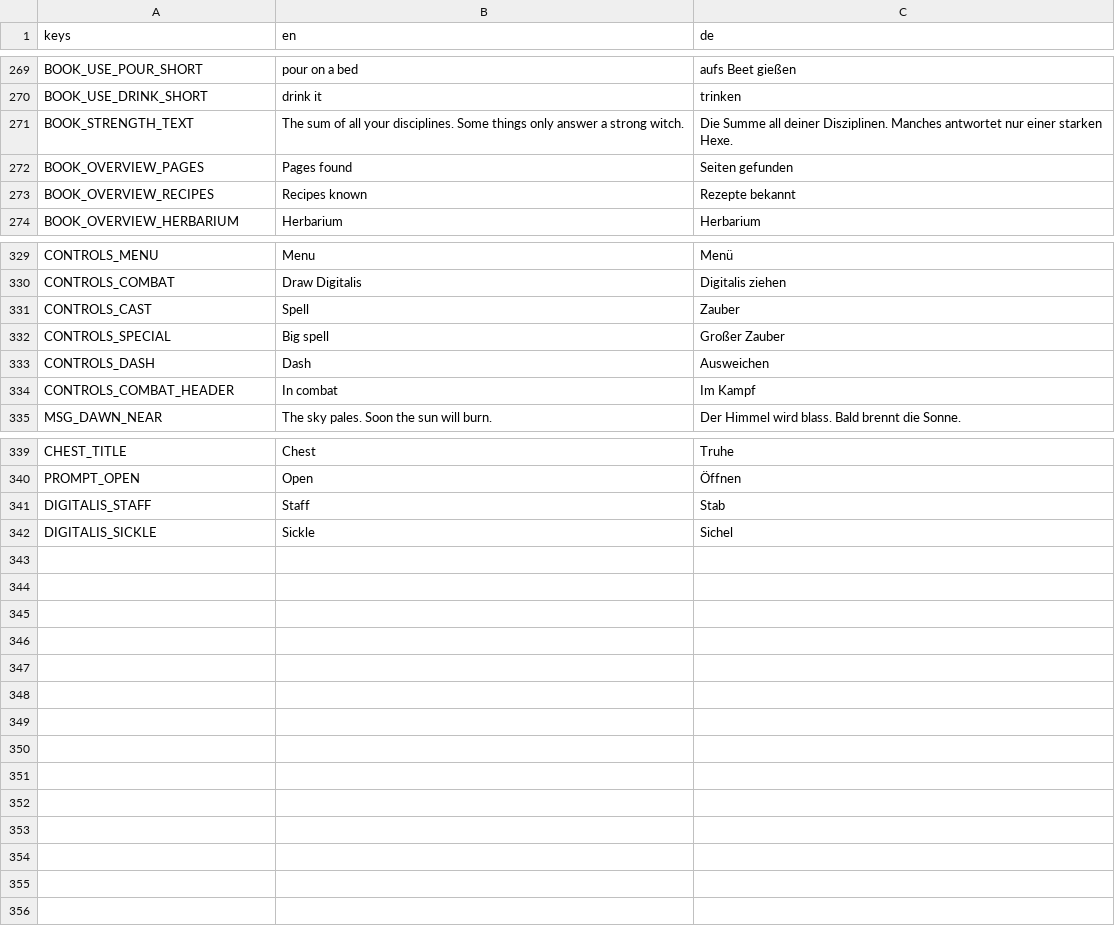
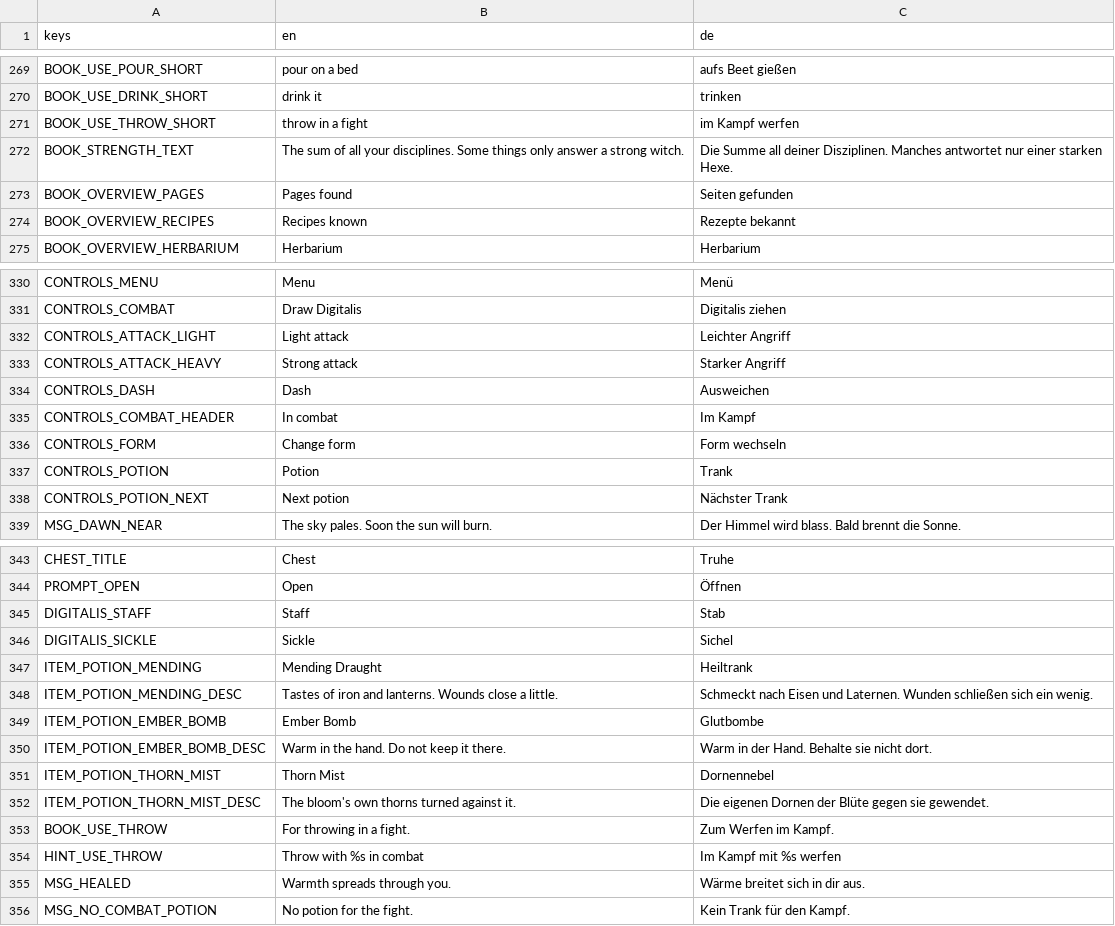
Before and after one commit to robinbrenner11/Witch-game, a CSV file: data/translations/texts.csv, drawn as a sheet; only a part is shown, gaps mark what is left out.

```diff
--- a/data/translations/texts.csv
+++ b/data/translations/texts.csv
@@ -278,2 +278,3 @@ BOOK_USE_POUR_SHORT,pour on a bed,aufs Beet gießen
 BOOK_USE_DRINK_SHORT,drink it,trinken
+BOOK_USE_THROW_SHORT,throw in a fight,im Kampf werfen
 BOOK_STRENGTH_TEXT,The sum of all your disciplines. Some things only answer a strong witch.,Die Summe all deiner Disziplinen. Manches antwortet nur einer starken Hexe.
@@ -338,6 +339,9 @@ CONTROLS_MENU,Menu,Menü
 CONTROLS_COMBAT,Draw Digitalis,Digitalis ziehen
-CONTROLS_CAST,Spell,Zauber
-CONTROLS_SPECIAL,Big spell,Großer Zauber
+CONTROLS_ATTACK_LIGHT,Light attack,Leichter Angriff
+CONTROLS_ATTACK_HEAVY,Strong attack,Starker Angriff
 CONTROLS_DASH,Dash,Ausweichen
 CONTROLS_COMBAT_HEADER,In combat,Im Kampf
+CONTROLS_FORM,Change form,Form wechseln
+CONTROLS_POTION,Potion,Trank
+CONTROLS_POTION_NEXT,Next potion,Nächster Trank
 MSG_DAWN_NEAR,The sky pales. Soon the sun will burn.,Der Himmel wird blass. Bald brennt die Sonne.
@@ -350 +354,11 @@ DIGITALIS_STAFF,Staff,Stab
 DIGITALIS_SICKLE,Sickle,Sichel
+ITEM_POTION_MENDING,Mending Draught,Heiltrank
+ITEM_POTION_MENDING_DESC,Tastes of iron and lanterns. Wounds close a little.,Schmeckt nach Eisen und Laternen. Wunden schließen sich ein wenig.
+ITEM_POTION_EMBER_BOMB,Ember Bomb,Glutbombe
+ITEM_POTION_EMBER_BOMB_DESC,Warm in the hand. Do not keep it there.,Warm in der Hand. Behalte sie nicht dort.
+ITEM_POTION_THORN_MIST,Thorn Mist,Dornennebel
+ITEM_POTION_THORN_MIST_DESC,The bloom's own thorns turned against it.,Die eigenen Dornen der Blüte gegen sie gewendet.
+BOOK_USE_THROW,For throwing in a fight.,Zum Werfen im Kampf.
+HINT_USE_THROW,Throw with %s in combat,Im Kampf mit %s werfen
+MSG_HEALED,Warmth spreads through you.,Wärme breitet sich in dir aus.
+MSG_NO_COMBAT_POTION,No potion for the fight.,Kein Trank für den Kampf.
```
Also changed, not shown: 35 other files.
